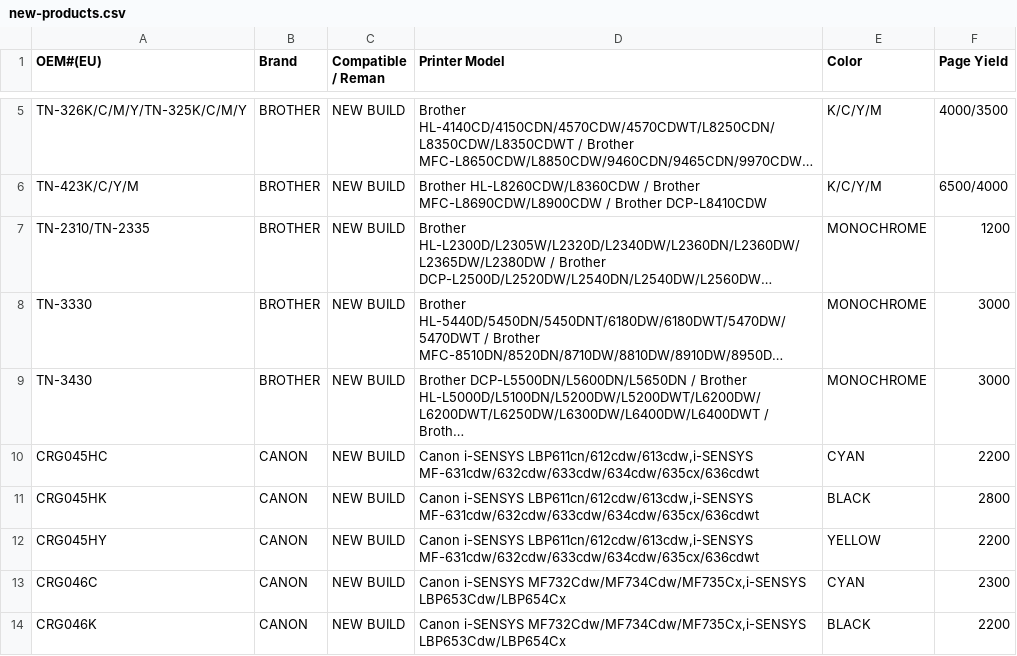
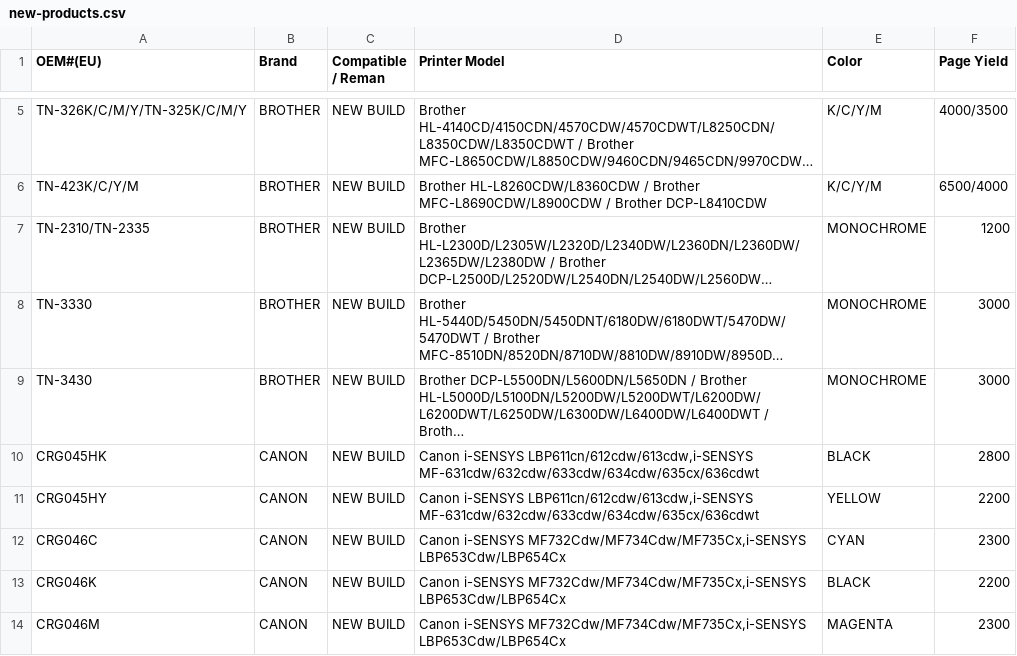
Before and after one commit to Gruffalos-Shadow-Hunt-140424/report-88ad8a3a92, a CSV file: new-products.csv, drawn as a sheet; only a part is shown, gaps mark what is left out; the shorter side is filled out with more unchanged rows; long unchanged cells end in …; the diff names each change by its address in the sheet, - before the commit and + after, or states it on an @@ line.

```diff
--- a/new-products.csv
+++ b/new-products.csv
-row 10: CRG045HC | CANON | NEW BUILD | Canon i-SENSYS LBP611cn/612cdw/613cdw,i-SENSYS MF-631cdw/632cdw/633cdw/634cdw/635cx/636cdwt | CYAN | 2200
```
Also changed, not shown: changes.csv, sold-out.csv, 2 other files.
